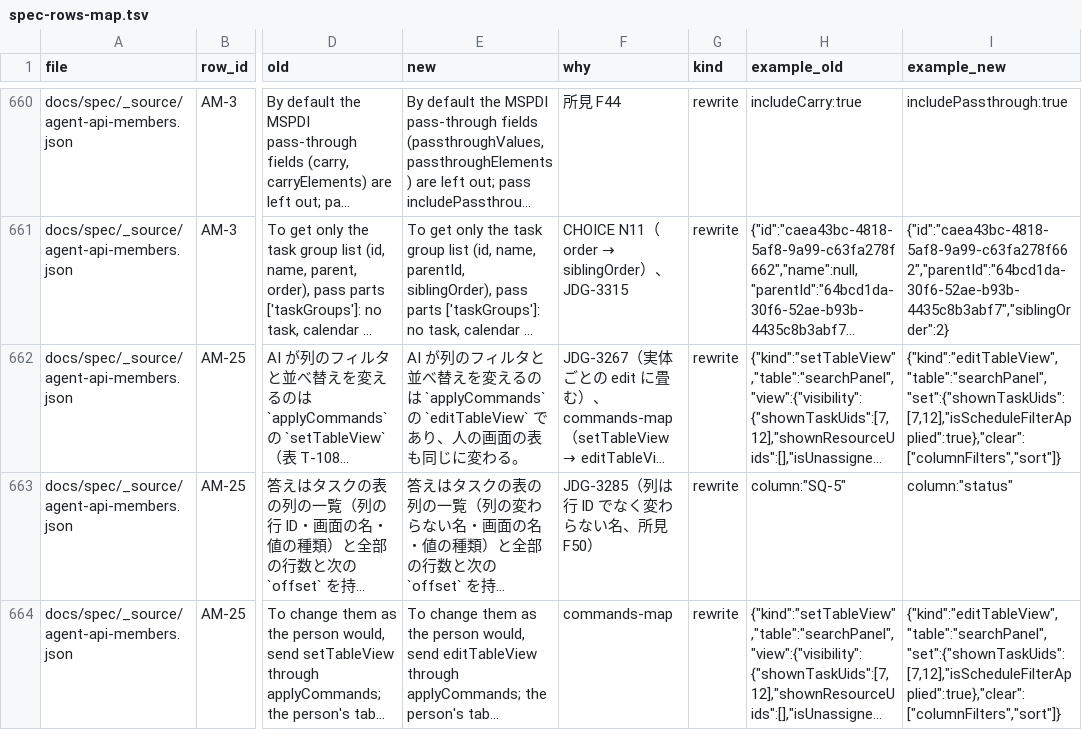
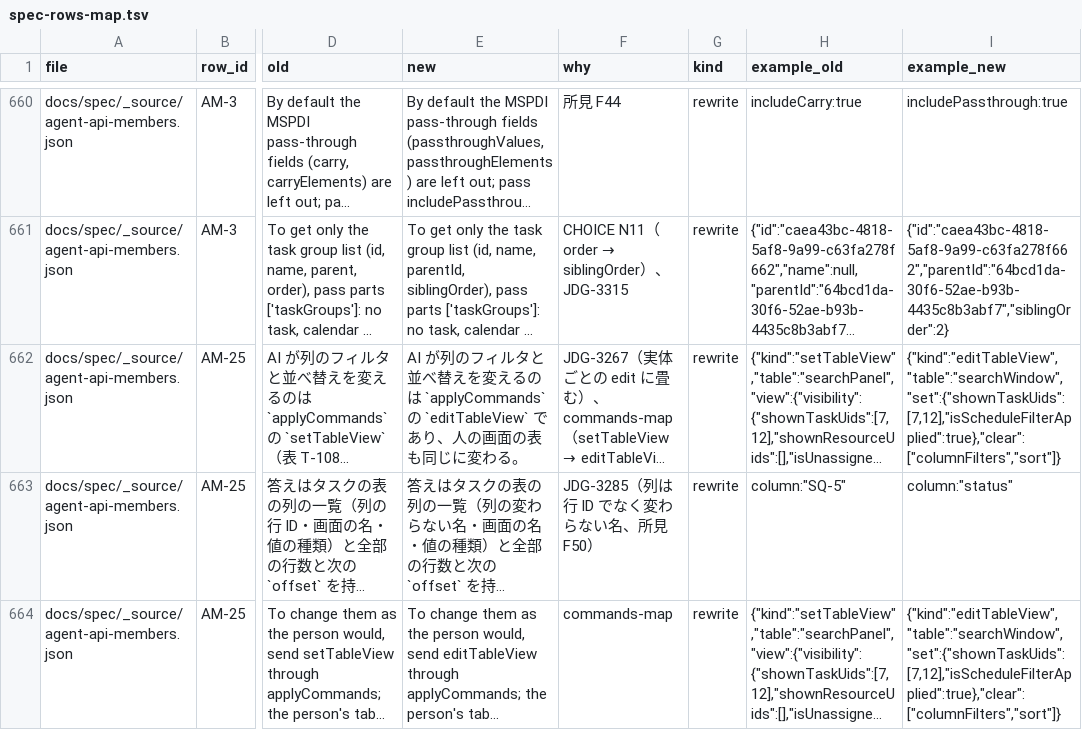
Before and after one commit to GoodRelax/gr-scheduler, a TSV file: studies/76-grs-json-beta-shape/spec-rows-map.tsv, drawn as a sheet; only a part is shown, gaps mark what is left out; long unchanged cells end in …; the diff covers the shown part only; the diff names each change by its address in the sheet, - before the commit and + after, or states it on an @@ line.

Commit message:
Make the Agent API follow the new key names (JDG-3410)
Rename the stamp field, the command parameters and set keys, the table names and the document pointers in the beta columns of commands-map.tsv, refusal-reasons-map.tsv and the API rows of spec-rows-map.tsv.

```diff
--- a/studies/76-grs-json-beta-shape/spec-rows-map.tsv
+++ b/studies/76-grs-json-beta-shape/spec-rows-map.tsv
-I662 (example_new): {"kind":"editTableView","table":"searchPanel","set":{"shownTaskUids":[7,12],"isScheduleFilterApplied":true},"clear":["columnFilters","sort"]}
+I662 (example_new): {"kind":"editTableView","table":"searchWindow","set":{"shownTaskUids":[7,12],"isScheduleFilterApplied":true},"clear":["columnFilters","sort"]}
-I664 (example_new): {"kind":"editTableView","table":"searchPanel","set":{"shownTaskUids":[7,12],"isScheduleFilterApplied":true},"clear":["columnFilters","sort"]}
+I664 (example_new): {"kind":"editTableView","table":"searchWindow","set":{"shownTaskUids":[7,12],"isScheduleFilterApplied":true},"clear":["columnFilters","sort"]}
```
Also changed, not shown: 10 edited cells elsewhere in this file, studies/76-grs-json-beta-shape/commands-map.tsv, studies/76-grs-json-beta-shape/refusal-reasons-map.tsv, 2 other files.
